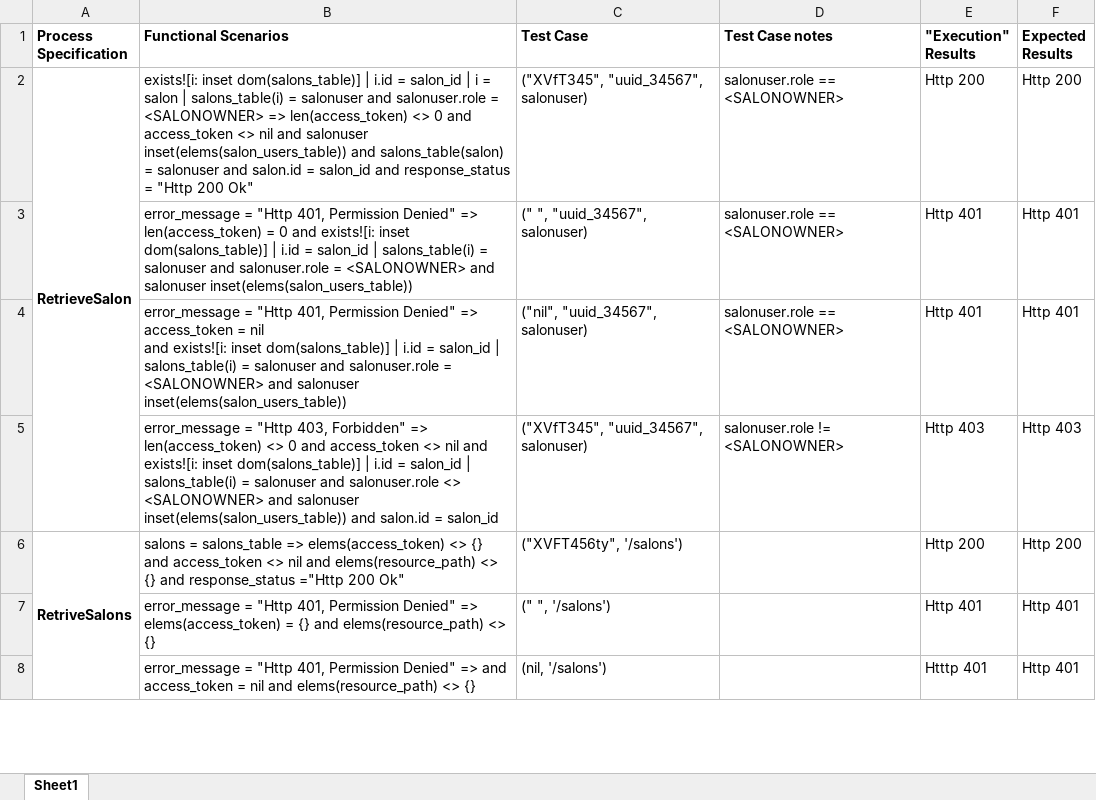
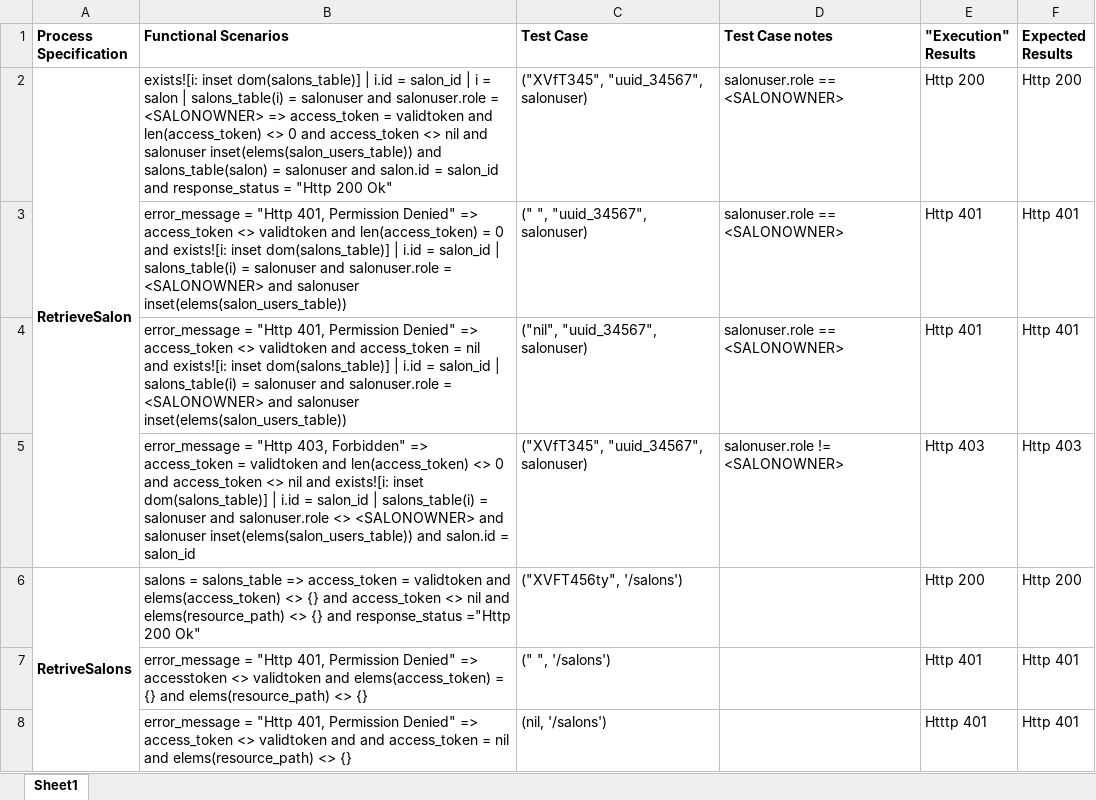
Before and after one commit to Egalaxykenya/IEICE-journal-paper-emeka, an Excel workbook: SOFL/ProcessFunctionalScenariosandTestCases.xlsx, sheet Sheet1, drawn as a sheet; only a part is shown; values as stored, in another font and other column widths than the file's, no borders; the diff covers the shown part only; the diff names each change by its address in the sheet, - before the commit and + after, or states it on an @@ line.

Commit message:
Updated Excel Testcase sheet

```diff
--- a/SOFL/ProcessFunctionalScenariosandTestCases.xlsx (sheet Sheet1)
+++ b/SOFL/ProcessFunctionalScenariosandTestCases.xlsx (sheet Sheet1)
-B2 (Functional Scenarios): …<SALONOWNER> => len(access_token) <>…
+B2 (Functional Scenarios): …<SALONOWNER> => access_token = validtoken and len(access_token) <>…
-B3 (Functional Scenarios): …Denied" => len(access_token) =…
+B3 (Functional Scenarios): …Denied" => access_token <> validtoken and len(access_token) =…
-B4 (Functional Scenarios): …=> access_token = nil…
+B4 (Functional Scenarios): …=> access_token <> validtoken and access_token = nil…
-B5 (Functional Scenarios): …Forbidden" => len(access_token) <>…
+B5 (Functional Scenarios): …Forbidden" => access_token = validtoken and len(access_token) <>…
-B6 (Functional Scenarios): …salons_table => elems(access_token) <>…
+B6 (Functional Scenarios): …salons_table => access_token = validtoken and elems(access_token) <>…
-B7 (Functional Scenarios): …Denied" => elems(access_token) =…
+B7 (Functional Scenarios): …Denied" => accesstoken <> validtoken and elems(access_token) =…
-B8 (Functional Scenarios): …Denied" => and access_token…
+B8 (Functional Scenarios): …Denied" => access_token <> validtoken and and access_token…
```
Also changed, not shown: 57 edited cells elsewhere in this sheet, 1 other file.
